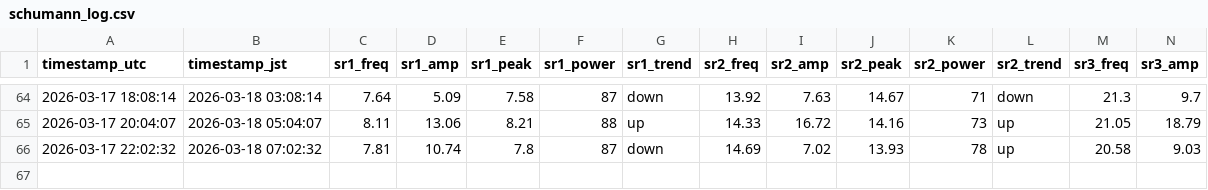
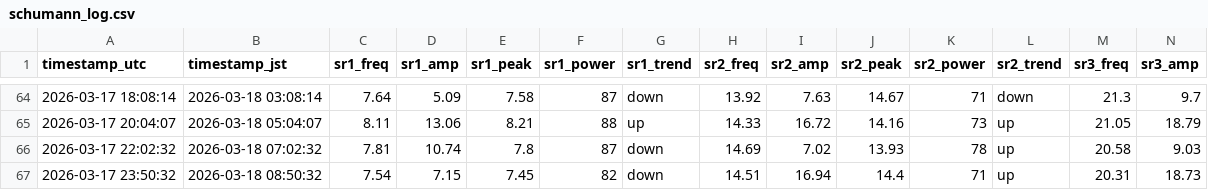
Before and after one commit to mitsulow/schumann-monitor, a CSV file: data/schumann_log.csv, drawn as a sheet; only a part is shown, gaps mark what is left out; rows hold the shown columns only; the diff names each change by its address in the sheet, - before the commit and + after, or states it on an @@ line.

Commit message:
📡 2026-03-17 23:50 UTC

```diff
--- a/data/schumann_log.csv
+++ b/data/schumann_log.csv
+row 67: 2026-03-17 23:50:32 | 2026-03-18 08:50:32 | 7.54 | 7.15 | 7.45 | 82 | down | 14.51 | 16.94 | 14.4 | 71 | up | 20.31 | 18.73
```
